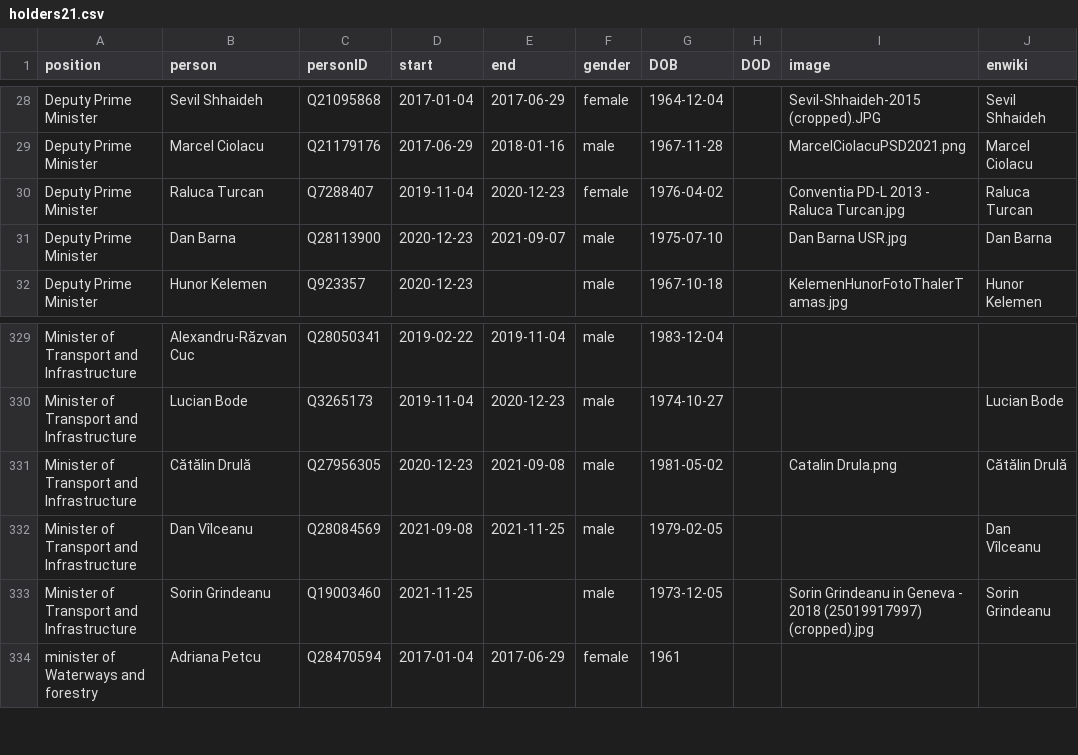
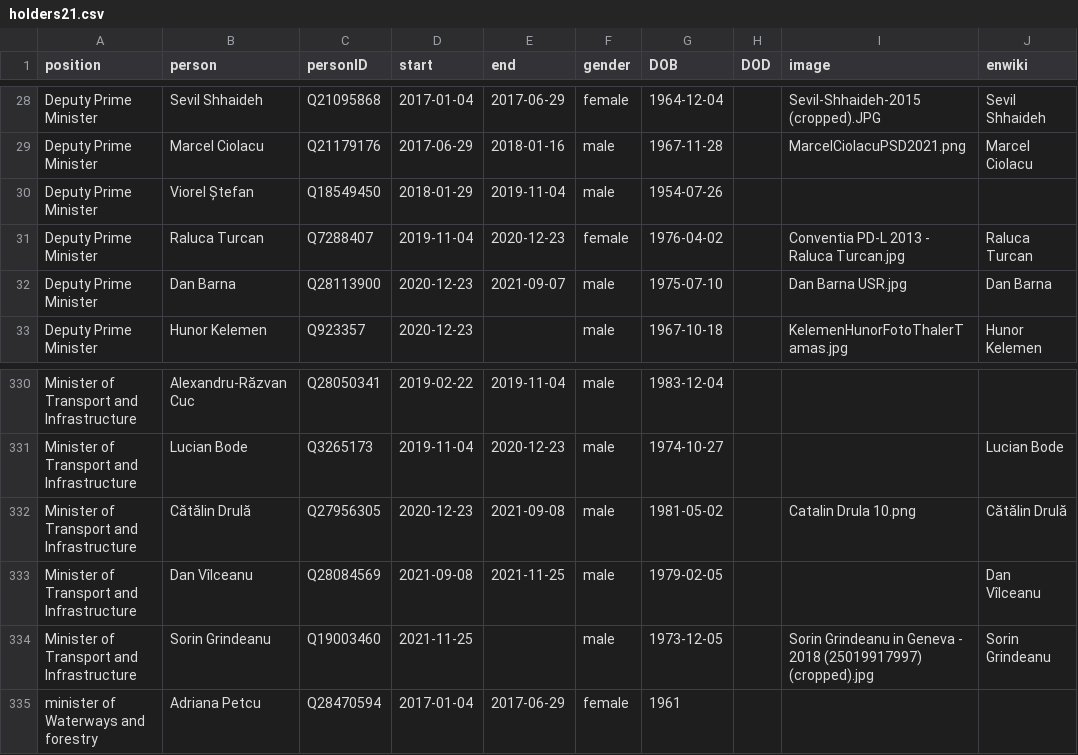
Before and after one commit to every-politician-scrapers/romania-cabinet, a CSV file: html/holders21.csv, drawn as a sheet; only a part is shown, gaps mark what is left out.

```diff
--- a/html/holders21.csv
+++ b/html/holders21.csv
@@ -29,2 +29,3 @@ Deputy Prime Minister,Sevil Shhaideh,Q21095868,2017-01-04,2017-06-29,female,1964
 Deputy Prime Minister,Marcel Ciolacu,Q21179176,2017-06-29,2018-01-16,male,1967-11-28,,MarcelCiolacuPSD2021.png,Marcel Ciolacu
+Deputy Prime Minister,Viorel Ștefan,Q18549450,2018-01-29,2019-11-04,male,1954-07-26,,,
 Deputy Prime Minister,Raluca Turcan,Q7288407,2019-11-04,2020-12-23,female,1976-04-02,,Conventia PD-L 2013 - Raluca Turcan.jpg,Raluca Turcan
@@ -330,3 +331,3 @@ Minister of Transport and Infrastructure,Alexandru-Răzvan Cuc,Q28050341,2019-02
 Minister of Transport and Infrastructure,Lucian Bode,Q3265173,2019-11-04,2020-12-23,male,1974-10-27,,,Lucian Bode
-Minister of Transport and Infrastructure,Cătălin Drulă,Q27956305,2020-12-23,2021-09-08,male,1981-05-02,,Catalin Drula.png,Cătălin Drulă
+Minister of Transport and Infrastructure,Cătălin Drulă,Q27956305,2020-12-23,2021-09-08,male,1981-05-02,,Catalin Drula 10.png,Cătălin Drulă
 Minister of Transport and Infrastructure,Dan Vîlceanu,Q28084569,2021-09-08,2021-11-25,male,1979-02-05,,,Dan Vîlceanu
```
Also changed, not shown: html/legislators.csv.
